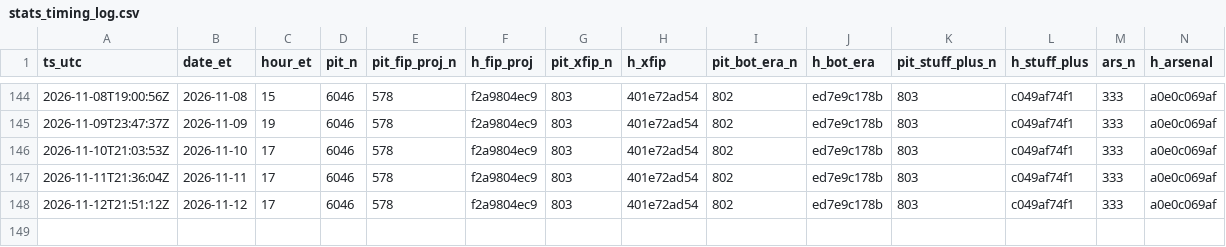
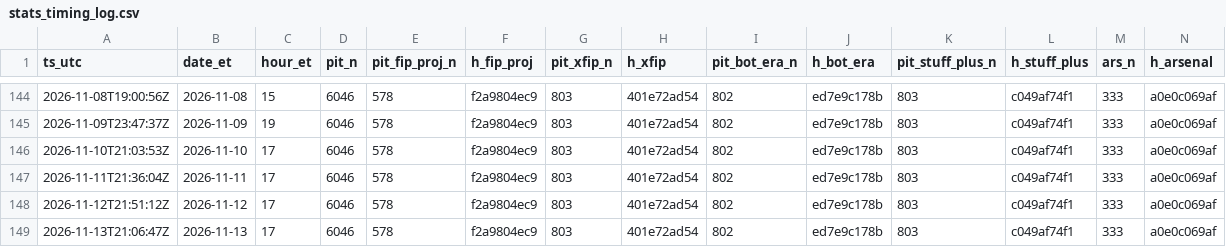
Before and after one commit to szerillo/mlb-tracker, a CSV file: data/stats_timing_log.csv, drawn as a sheet; only a part is shown, gaps mark what is left out; rows hold the shown columns only; the diff names each change by its address in the sheet, - before the commit and + after, or states it on an @@ line.

```diff
--- a/data/stats_timing_log.csv
+++ b/data/stats_timing_log.csv
+row 149: 2026-11-13T21:06:47Z | 2026-11-13 | 17 | 6046 | 578 | f2a9804ec9 | 803 | 401e72ad54 | 802 | ed7e9c178b | 803 | c049af74f1 | 333 | a0e0c069af
```
Also changed, not shown: data/power_eye_2026.csv, 14 other files.
